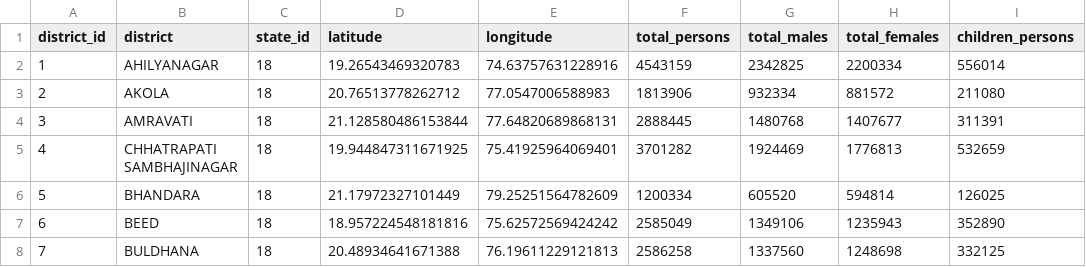
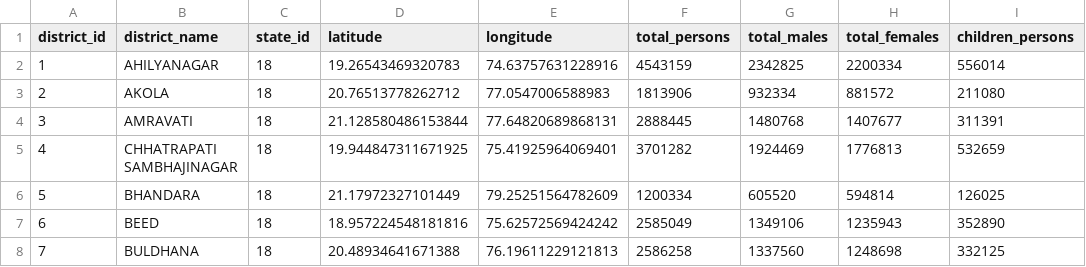
Before and after one commit to nikhil-dhumal/EquiHealth, a CSV file: data/maharashtra/district.csv, drawn as a sheet; only a part is shown; the diff names each change by its address in the sheet, - before the commit and + after, or states it on an @@ line.

```diff
--- a/data/maharashtra/district.csv
+++ b/data/maharashtra/district.csv
-B1: district
+B1: district_name
```
Also changed, not shown: 2 other files.
